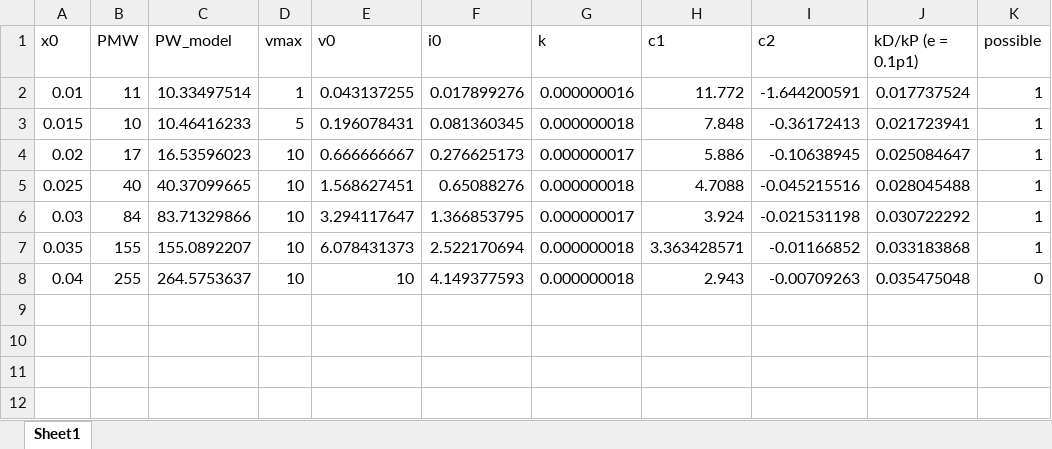
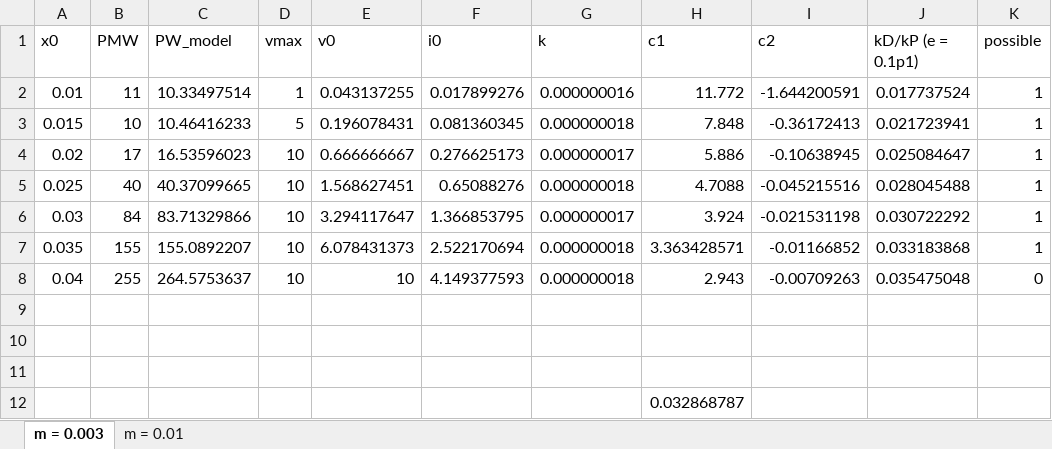
Before and after one commit to SSModelGit/controls-project-21, an Excel workbook: kc_table.xlsx, sheet m = 0.003, drawn as a sheet; values as stored, in another font and other column widths than the file's, no borders; charts and pictures not drawn; the diff names each change by its address in the sheet, - before the commit and + after, or states it on an @@ line.

```diff
--- a/kc_table.xlsx (sheet m = 0.003)
+++ b/kc_table.xlsx (sheet m = 0.003)
-sheet tab: Sheet1
+sheet tab: m = 0.003
+sheet tab: m = 0.01
+row 9: (empty)
+row 10: (empty)
+row 11: (empty)
+row 12:  |  |  |  |  |  |  | 0.032868787
```
Also changed, not shown: charts or pictures, 7 other files.
